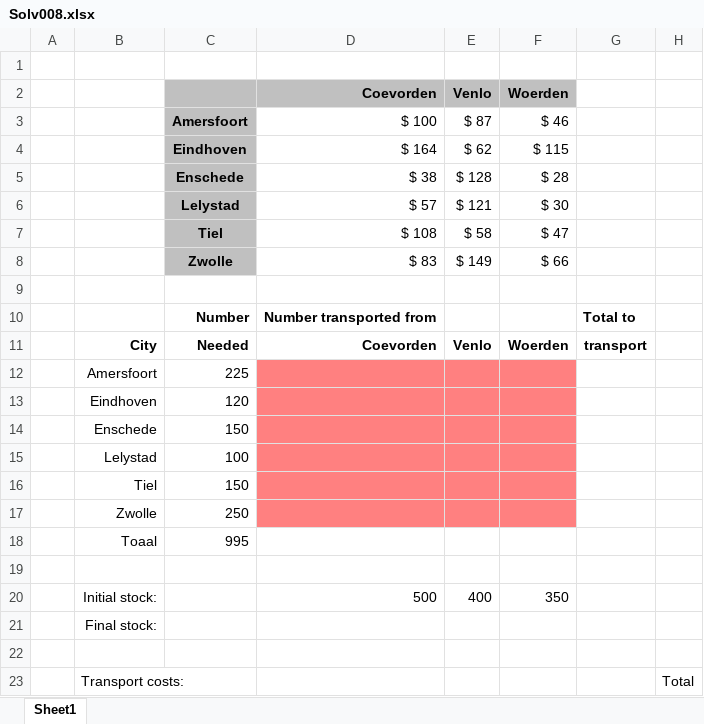
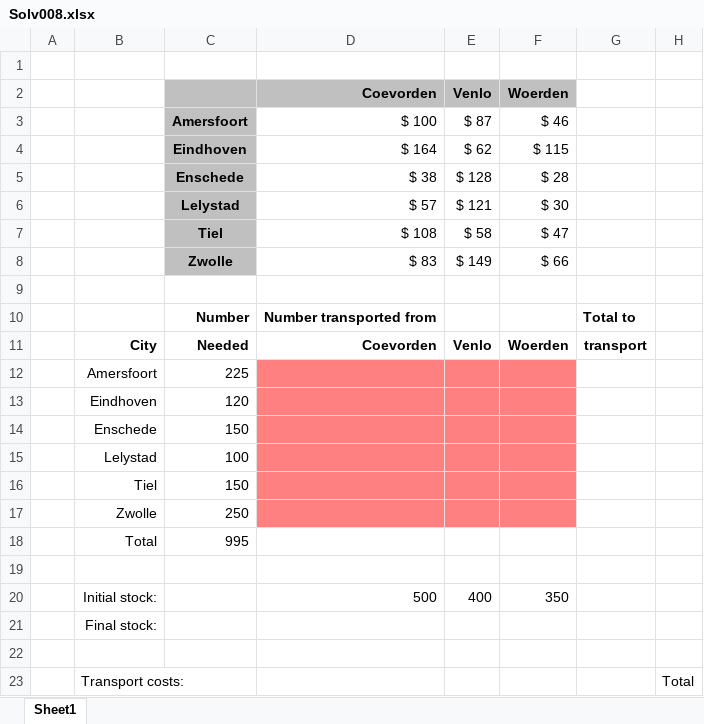
Before and after one commit to bwelman/learnexcel, an Excel workbook: data/Solv008.xlsx, sheet Sheet1, drawn as a sheet; values as stored, in another font and other column widths than the file's, no borders; the diff names each change by its address in the sheet, - before the commit and + after, or states it on an @@ line.

```diff
--- a/data/Solv008.xlsx (sheet Sheet1)
+++ b/data/Solv008.xlsx (sheet Sheet1)
-B18: Toaal
+B18: Total
```
Also changed, not shown: data/Car.xlsx, data/List001.xlsx, 32 other files.
